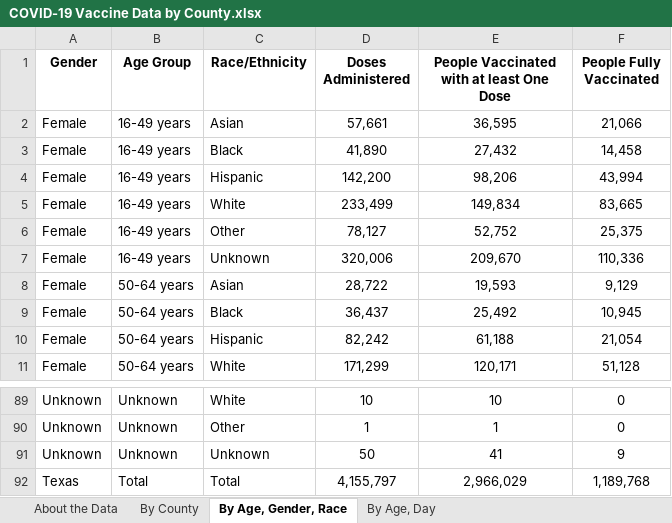
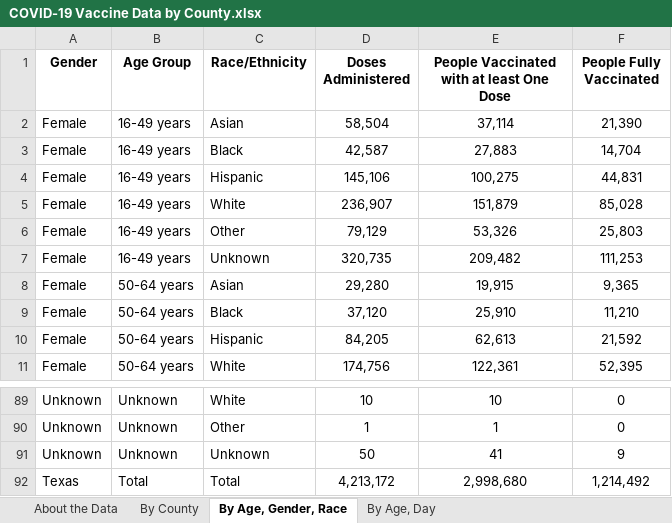
Before and after one commit to nitramssirc/CollinCountyCovidDashboard, an Excel workbook: Services/StateOfTexas/Data/COVID-19 Vaccine Data by County.xlsx, sheet By Age, Gender, Race, drawn as a sheet; only a part is shown, gaps mark what is left out; values as stored, in another font and other column widths than the file's, no borders; the diff covers the shown part only; the diff names each change by its address in the sheet, - before the commit and + after, or states it on an @@ line.

```diff
--- a/Services/StateOfTexas/Data/COVID-19 Vaccine Data by County.xlsx (sheet By Age, Gender, Race)
+++ b/Services/StateOfTexas/Data/COVID-19 Vaccine Data by County.xlsx (sheet By Age, Gender, Race)
-D2 (Doses Administered): 57,661
+D2 (Doses Administered): 58,504
-E2: 36,595
+E2: 37,114
-F2 (People Fully Vaccinated): 21,066
+F2 (People Fully Vaccinated): 21,390
-D3 (Doses Administered): 41,890
+D3 (Doses Administered): 42,587
-E3: 27,432
+E3: 27,883
-F3 (People Fully Vaccinated): 14,458
+F3 (People Fully Vaccinated): 14,704
-D4 (Doses Administered): 142,200
+D4 (Doses Administered): 145,106
-E4: 98,206
+E4: 100,275
-F4 (People Fully Vaccinated): 43,994
+F4 (People Fully Vaccinated): 44,831
-D5 (Doses Administered): 233,499
+D5 (Doses Administered): 236,907
-E5: 149,834
+E5: 151,879
-F5 (People Fully Vaccinated): 83,665
+F5 (People Fully Vaccinated): 85,028
-D6 (Doses Administered): 78,127
+D6 (Doses Administered): 79,129
-E6: 52,752
+E6: 53,326
-F6 (People Fully Vaccinated): 25,375
+F6 (People Fully Vaccinated): 25,803
-D7 (Doses Administered): 320,006
+D7 (Doses Administered): 320,735
-E7: 209,670
+E7: 209,482
-F7 (People Fully Vaccinated): 110,336
+F7 (People Fully Vaccinated): 111,253
-D8 (Doses Administered): 28,722
+D8 (Doses Administered): 29,280
-E8: 19,593
+E8: 19,915
-F8 (People Fully Vaccinated): 9,129
+F8 (People Fully Vaccinated): 9,365
-D9 (Doses Administered): 36,437
+D9 (Doses Administered): 37,120
-E9: 25,492
+E9: 25,910
-F9 (People Fully Vaccinated): 10,945
+F9 (People Fully Vaccinated): 11,210
-D10 (Doses Administered): 82,242
+D10 (Doses Administered): 84,205
-E10: 61,188
+E10: 62,613
-F10 (People Fully Vaccinated): 21,054
+F10 (People Fully Vaccinated): 21,592
-D11 (Doses Administered): 171,299
+D11 (Doses Administered): 174,756
-E11: 120,171
+E11: 122,361
-F11 (People Fully Vaccinated): 51,128
+F11 (People Fully Vaccinated): 52,395
-D92 (Doses Administered): 4,155,797
+D92 (Doses Administered): 4,213,172
-E92: 2,966,029
+E92: 2,998,680
-F92 (People Fully Vaccinated): 1,189,768
+F92 (People Fully Vaccinated): 1,214,492
```
Also changed, not shown: 184 edited cells elsewhere in this sheet, sheet By County, sheet By Age, Day, sheet About the Data, Services/StateOfTexas/Data/CombinedHospitalDataoverTimebyTSARegion.xlsx, Services/StateOfTexas/Data/TexasCOVID19FatalityCountDatabyCounty.xlsx, 17 other files.
